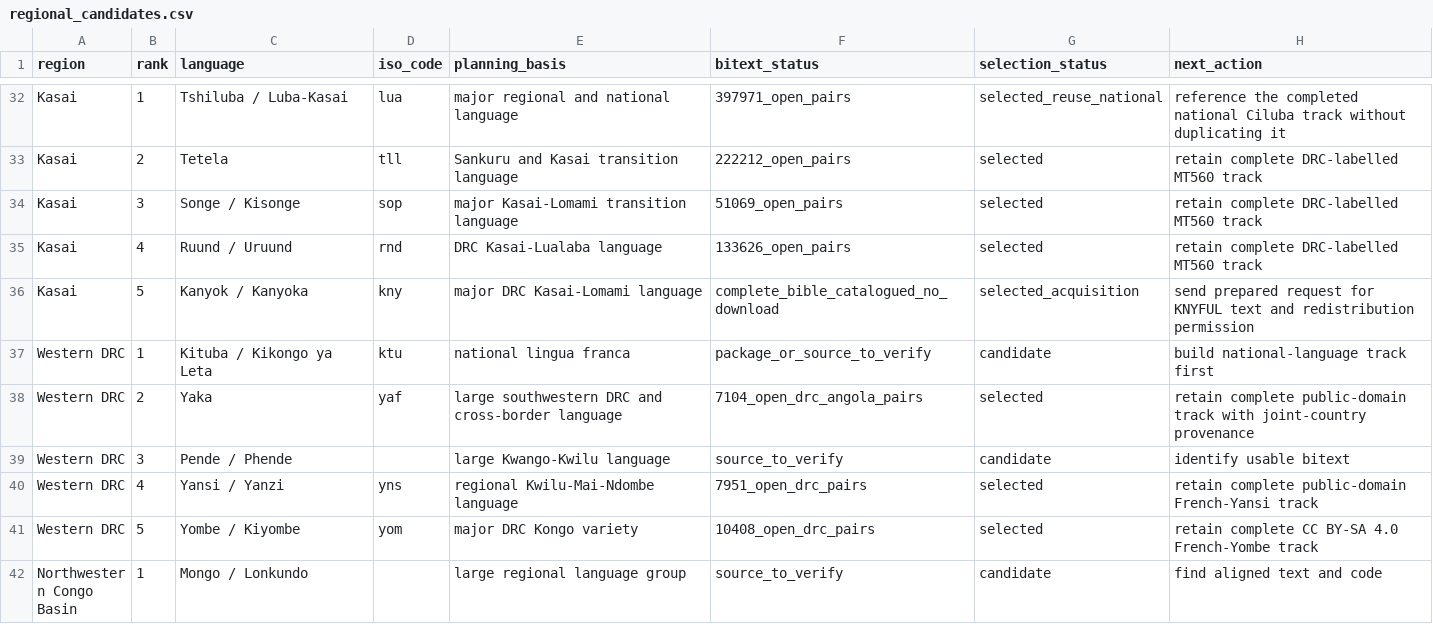
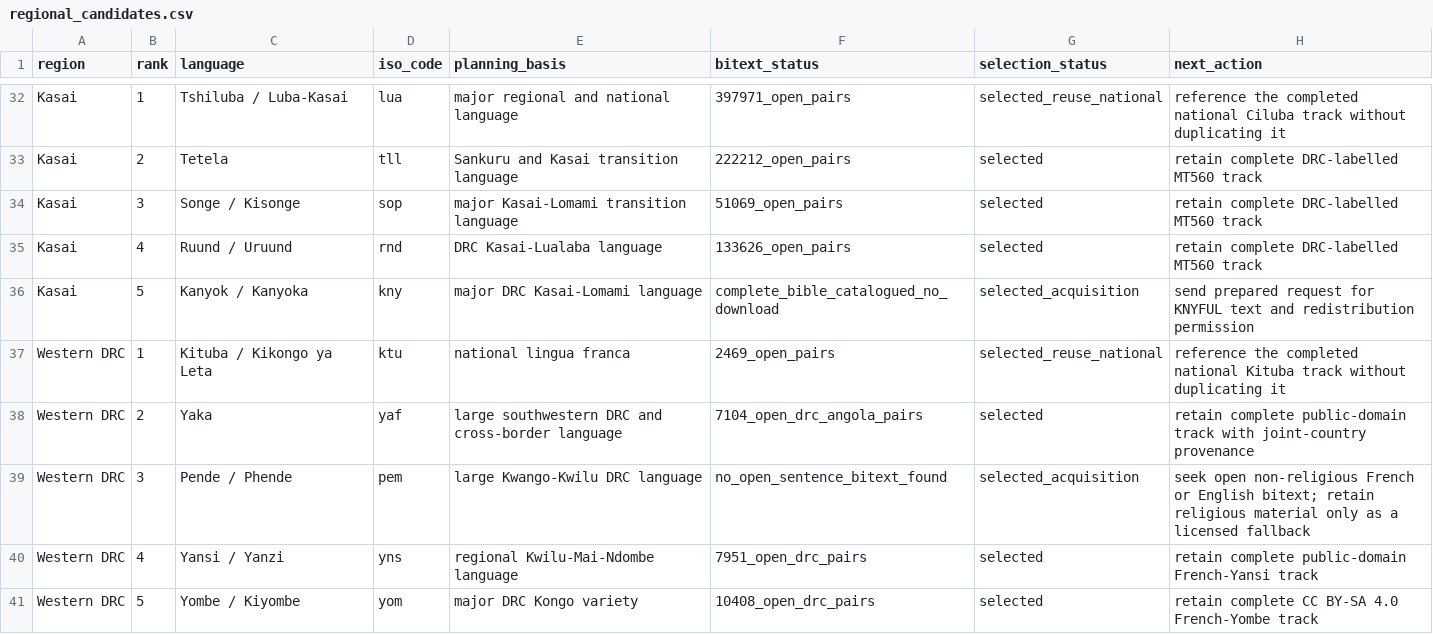
Before and after one commit to Ashuza11/CongoLangBench, a CSV file: registry/regional_candidates.csv, drawn as a sheet; only a part is shown, gaps mark what is left out; the shorter side is filled out with more unchanged rows.

```diff
--- a/registry/regional_candidates.csv
+++ b/registry/regional_candidates.csv
@@ -36,5 +36,5 @@ Kasai,4,Ruund / Uruund,rnd,DRC Kasai-Lualaba language,133626_open_pairs,selected
 Kasai,5,Kanyok / Kanyoka,kny,major DRC Kasai-Lomami language,complete_bible_catalogued_no_download,selected_acquisition,send prepared request for KNYFUL text and redistribution permission
-Western DRC,1,Kituba / Kikongo ya Leta,ktu,national lingua franca,package_or_source_to_verify,candidate,build national-language track first
+Western DRC,1,Kituba / Kikongo ya Leta,ktu,national lingua franca,2469_open_pairs,selected_reuse_national,reference the completed national Kituba track without duplicating it
 Western DRC,2,Yaka,yaf,large southwestern DRC and cross-border language,7104_open_drc_angola_pairs,selected,retain complete public-domain track with joint-country provenance
-Western DRC,3,Pende / Phende,,large Kwango-Kwilu language,source_to_verify,candidate,identify usable bitext
+Western DRC,3,Pende / Phende,pem,large Kwango-Kwilu DRC language,no_open_sentence_bitext_found,selected_acquisition,seek open non-religious French or English bitext; retain religious material only as a licensed fallback
 Western DRC,4,Yansi / Yanzi,yns,regional Kwilu-Mai-Ndombe language,7951_open_drc_pairs,selected,retain complete public-domain French-Yansi track
```
Also changed, not shown: registry/languages.csv, 3 other files.
